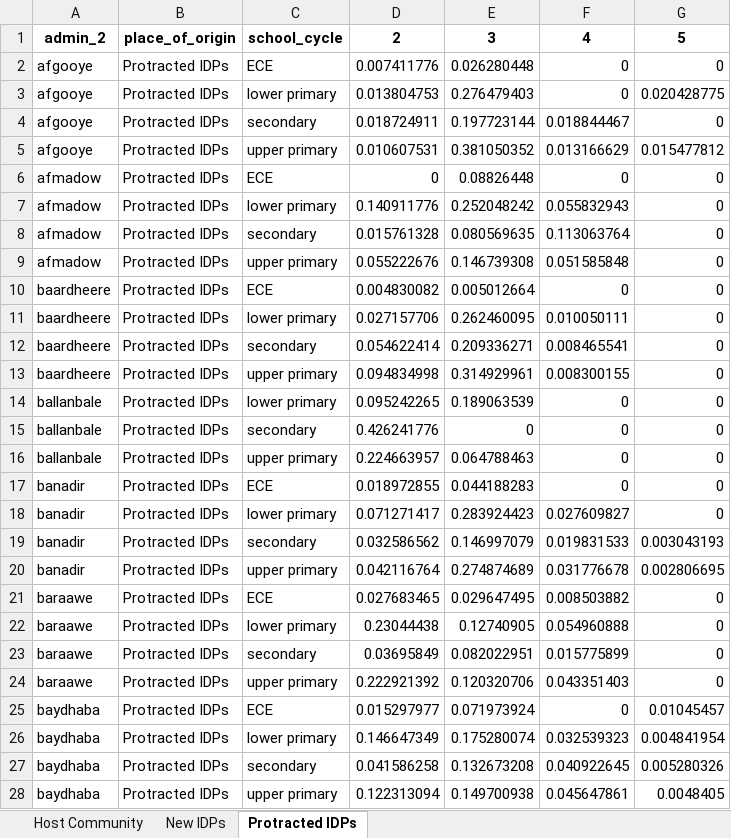
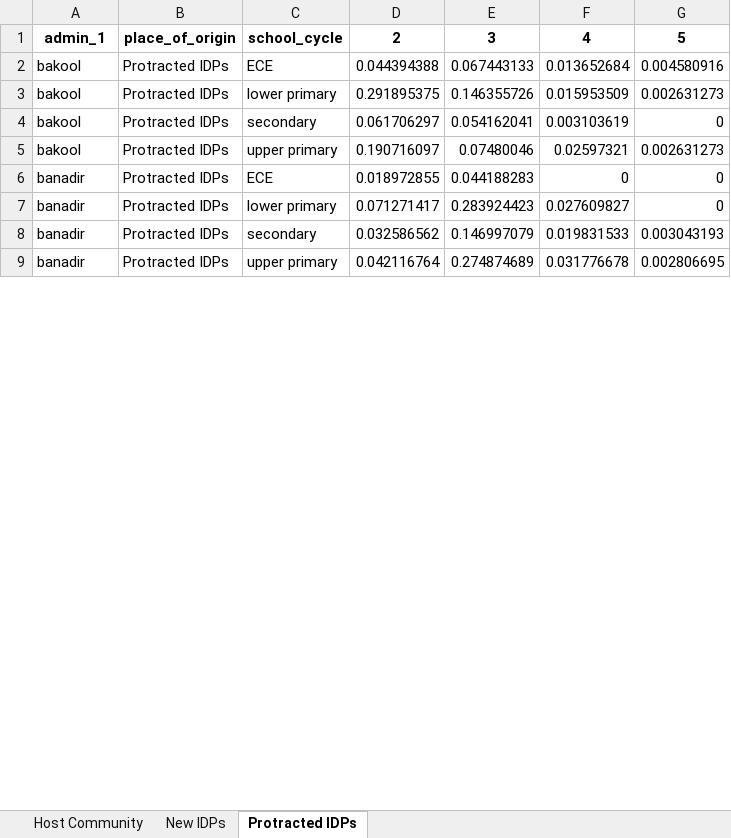
Before and after one commit to martivit/pin-calculation-app, an Excel workbook: output_test/severity_with_additional_strata_cycle.xlsx, sheet Protracted IDPs, drawn as a sheet; only a part is shown; values as stored, in another font and other column widths than the file's, no borders; removed rows and columns are numbered as before the commit, all else as after; the diff covers the shown part only; the diff names each change by its address in the sheet, - before the commit and + after, or states it on an @@ line.

```diff
--- a/output_test/severity_with_additional_strata_cycle.xlsx (sheet Protracted IDPs)
+++ b/output_test/severity_with_additional_strata_cycle.xlsx (sheet Protracted IDPs)
-A1: admin_2
+A1: admin_1
-row 2: afgooye | Protracted IDPs | ECE | 0.007411776 | 0.026280448 | 0 | 0
-row 3: afgooye | Protracted IDPs | lower primary | 0.013804753 | 0.276479403 | 0 | 0.020428775
-row 4: afgooye | Protracted IDPs | secondary | 0.018724911 | 0.197723144 | 0.018844467 | 0
-row 5: afgooye | Protracted IDPs | upper primary | 0.010607531 | 0.381050352 | 0.013166629 | 0.015477812
-row 6: afmadow | Protracted IDPs | ECE | 0 | 0.08826448 | 0 | 0
-row 7: afmadow | Protracted IDPs | lower primary | 0.140911776 | 0.252048242 | 0.055832943 | 0
-row 8: afmadow | Protracted IDPs | secondary | 0.015761328 | 0.080569635 | 0.113063764 | 0
-row 9: afmadow | Protracted IDPs | upper primary | 0.055222676 | 0.146739308 | 0.051585848 | 0
-row 10: baardheere | Protracted IDPs | ECE | 0.004830082 | 0.005012664 | 0 | 0
-row 11: baardheere | Protracted IDPs | lower primary | 0.027157706 | 0.262460095 | 0.010050111 | 0
-row 12: baardheere | Protracted IDPs | secondary | 0.054622414 | 0.209336271 | 0.008465541 | 0
-row 13: baardheere | Protracted IDPs | upper primary | 0.094834998 | 0.314929961 | 0.008300155 | 0
-row 14: ballanbale | Protracted IDPs | lower primary | 0.095242265 | 0.189063539 | 0 | 0
-row 15: ballanbale | Protracted IDPs | secondary | 0.426241776 | 0 | 0 | 0
-row 16: ballanbale | Protracted IDPs | upper primary | 0.224663957 | 0.064788463 | 0 | 0
+row 2: bakool | Protracted IDPs | ECE | 0.044394388 | 0.067443133 | 0.013652684 | 0.004580916
+row 3: bakool | Protracted IDPs | lower primary | 0.291895375 | 0.146355726 | 0.015953509 | 0.002631273
+row 4: bakool | Protracted IDPs | secondary | 0.061706297 | 0.054162041 | 0.003103619 | 0
+row 5: bakool | Protracted IDPs | upper primary | 0.190716097 | 0.07480046 | 0.02597321 | 0.002631273
-row 21: baraawe | Protracted IDPs | ECE | 0.027683465 | 0.029647495 | 0.008503882 | 0
-row 22: baraawe | Protracted IDPs | lower primary | 0.23044438 | 0.12740905 | 0.054960888 | 0
-row 23: baraawe | Protracted IDPs | secondary | 0.03695849 | 0.082022951 | 0.015775899 | 0
-row 24: baraawe | Protracted IDPs | upper primary | 0.222921392 | 0.120320706 | 0.043351403 | 0
-row 25: baydhaba | Protracted IDPs | ECE | 0.015297977 | 0.071973924 | 0 | 0.01045457
-row 26: baydhaba | Protracted IDPs | lower primary | 0.146647349 | 0.175280074 | 0.032539323 | 0.004841954
-row 27: baydhaba | Protracted IDPs | secondary | 0.041586258 | 0.132673208 | 0.040922645 | 0.005280326
-row 28: baydhaba | Protracted IDPs | upper primary | 0.122313094 | 0.149700938 | 0.045647861 | 0.0048405
```
Also changed, not shown: 26 added rows, 83 removed rows and 37 edited cells elsewhere in this sheet, sheet Host Community, sheet New IDPs, output/Dimension_overview_OCHA_Somalia___SOM.xlsx, output_test/dimension_per_admin_status_test0.xlsx, 13 other files.
